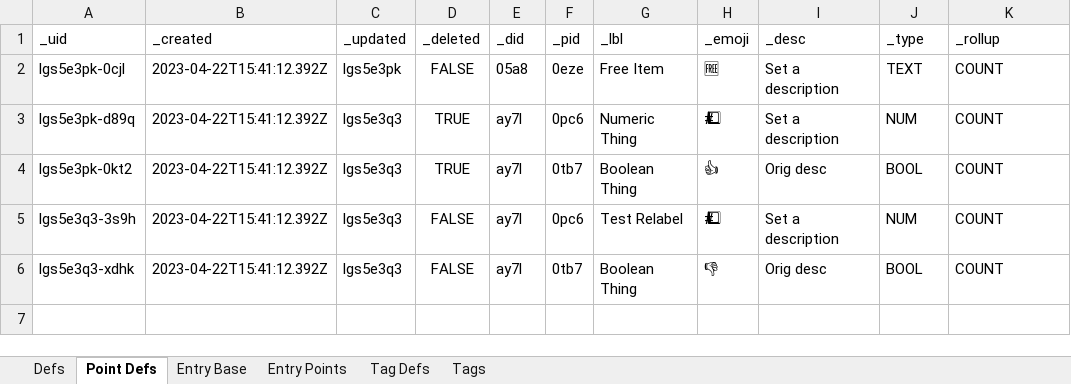
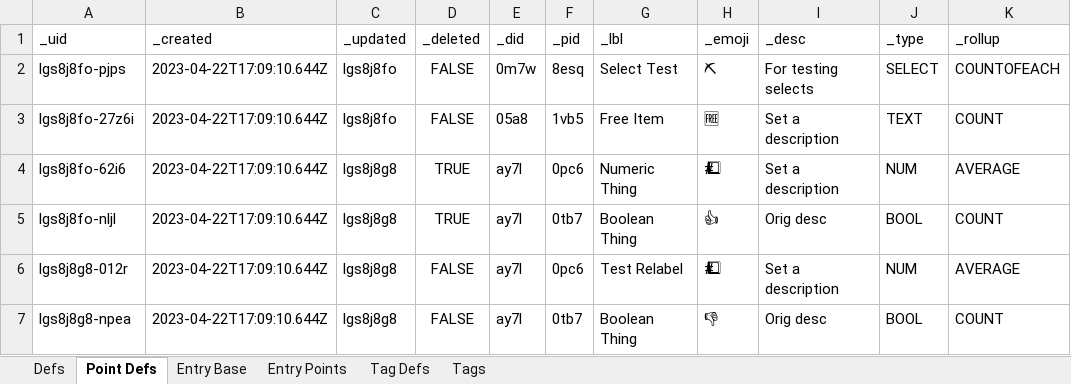
Before and after one commit to aarongilly/pdw, an Excel workbook: data-files/OutExcel2.xlsx, sheet Point Defs, drawn as a sheet; values as stored, in another font and other column widths than the file's, no borders; addresses are those after the commit; the diff names each change by its address in the sheet, - before the commit and + after, or states it on an @@ line.

```diff
--- a/data-files/OutExcel2.xlsx (sheet Point Defs)
+++ b/data-files/OutExcel2.xlsx (sheet Point Defs)
+row 2: lgs8j8fo-pjps | 2023-04-22T17:09:10.644Z | lgs8j8fo | FALSE | 0m7w | 8esq | Select Test | ⛏ | For testing selects | SELECT | COUNTOFEACH
-A3 (_uid): lgs5e3pk-0cjl
+A3 (_uid): lgs8j8fo-27z6i
-B3:B7 (_created): 2023-04-22T15:41:12.392Z
+B3:B7 (_created): 2023-04-22T17:09:10.644Z
-C3 (_updated): lgs5e3pk
+C3 (_updated): lgs8j8fo
-F3 (_pid): 0eze
+F3 (_pid): 1vb5
-A4 (_uid): lgs5e3pk-d89q
+A4 (_uid): lgs8j8fo-62i6
-C4:C7 (_updated): lgs5e3q3
+C4:C7 (_updated): lgs8j8g8
-K4 (_rollup): COUNT
+K4 (_rollup): AVERAGE
-A5 (_uid): lgs5e3pk-0kt2
+A5 (_uid): lgs8j8fo-nljl
-A6 (_uid): lgs5e3q3-3s9h
+A6 (_uid): lgs8j8g8-012r
-K6 (_rollup): COUNT
+K6 (_rollup): AVERAGE
-A7 (_uid): lgs5e3q3-xdhk
+A7 (_uid): lgs8j8g8-npea
```
Also changed, not shown: sheet Tag Defs, sheet Entry Base, sheet Tags, sheet Entry Points, sheet Defs, data-files/OutExcel1.xlsx, 4 other files.
